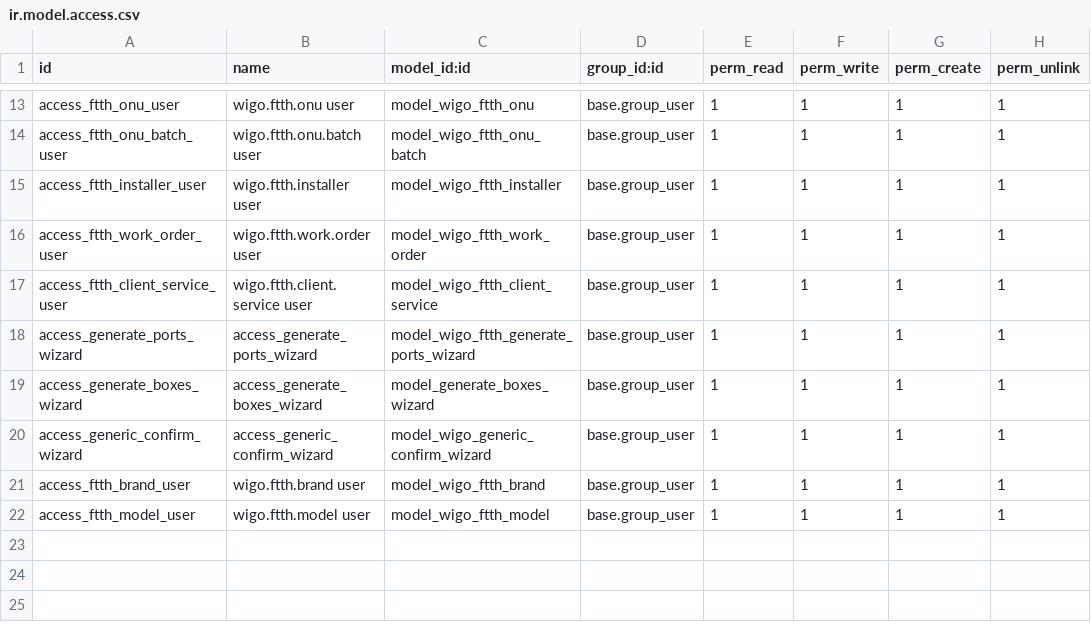
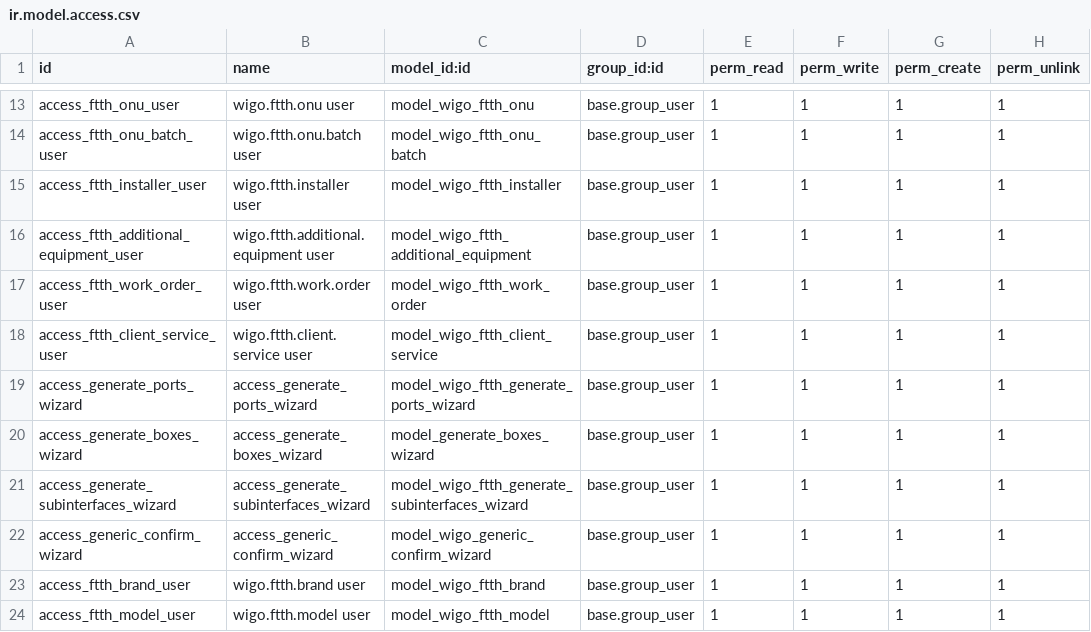
Before and after one commit to jhonnyrf/addons, a CSV file: wigo_ftth/security/ir.model.access.csv, drawn as a sheet; only a part is shown, gaps mark what is left out.

Commit message:
feat: Add additional equipment model and views
- Introduced `wigo.ftth.additional.equipment` model to manage additional equipment related to FTTH services.
- Updated client service model to include a one2many relationship with additional equipment.
- Created views for managing additional equipment, including list, form, and search views.
- Implemented onchange and constraints in the additional equipment model to maintain state consistency based on assigned client services.
- Added a wizard for generating subinterfaces linked to OLT ports, including validation for VLAN IDs and target capacities.
- Updated topology and work order views to integrate new functionalities and ensure backward compatibility.
- Enhanced CSS for readonly fields in work order forms for better UI consistency.
- Adjusted menu structure to include new entries for additional equipment management.

```diff
--- a/wigo_ftth/security/ir.model.access.csv
+++ b/wigo_ftth/security/ir.model.access.csv
@@ -15,2 +15,3 @@ access_ftth_onu_batch_user,wigo.ftth.onu.batch user,model_wigo_ftth_onu_batch,ba
 access_ftth_installer_user,wigo.ftth.installer user,model_wigo_ftth_installer,base.group_user,1,1,1,1
+access_ftth_additional_equipment_user,wigo.ftth.additional.equipment user,model_wigo_ftth_additional_equipment,base.group_user,1,1,1,1
 access_ftth_work_order_user,wigo.ftth.work.order user,model_wigo_ftth_work_order,base.group_user,1,1,1,1
@@ -19,2 +20,3 @@ access_generate_ports_wizard,access_generate_ports_wizard,model_wigo_ftth_genera
 access_generate_boxes_wizard,access_generate_boxes_wizard,model_generate_boxes_wizard,base.group_user,1,1,1,1
+access_generate_subinterfaces_wizard,access_generate_subinterfaces_wizard,model_wigo_ftth_generate_subinterfaces_wizard,base.group_user,1,1,1,1
 access_generic_confirm_wizard,access_generic_confirm_wizard,model_wigo_generic_confirm_wizard,base.group_user,1,1,1,1
```
Also changed, not shown: 22 other files.
